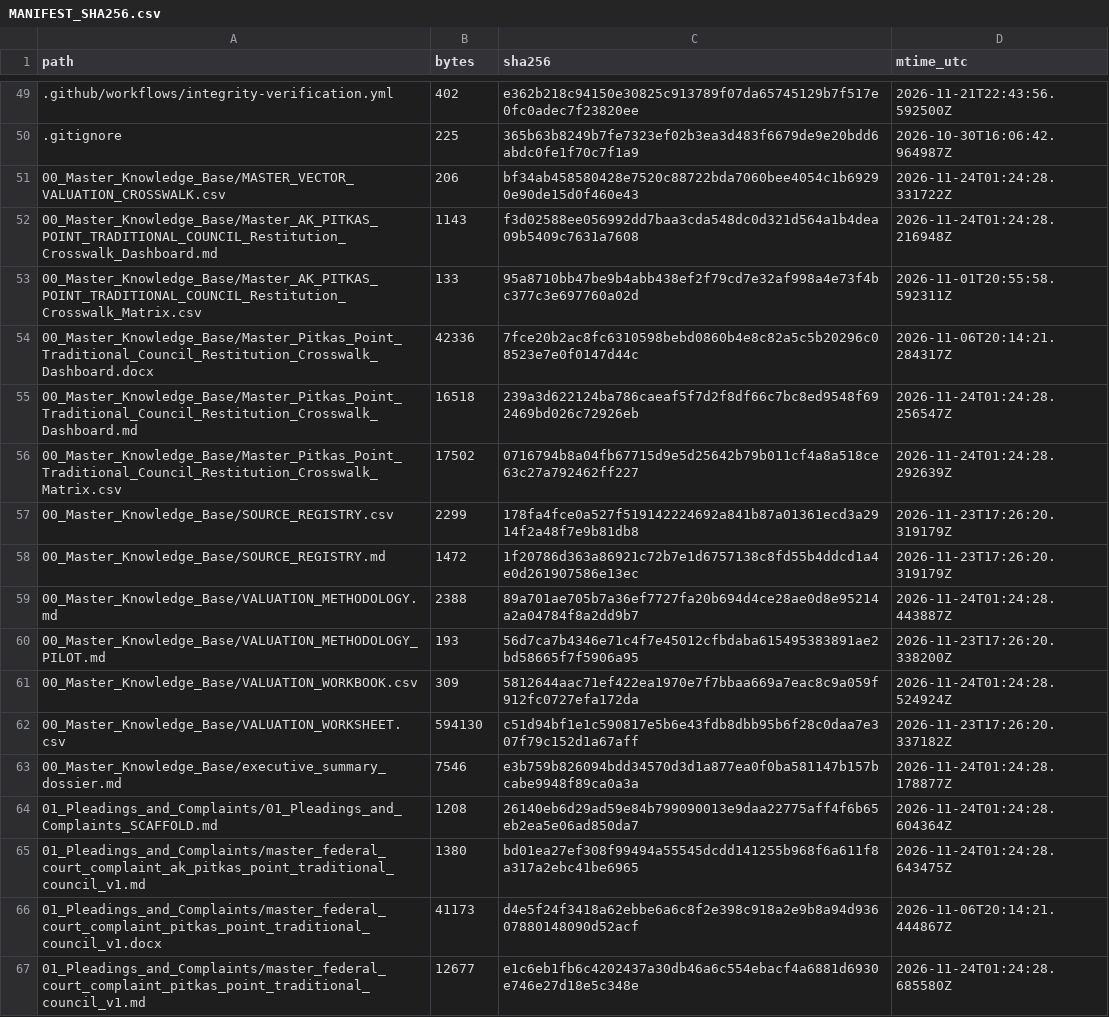
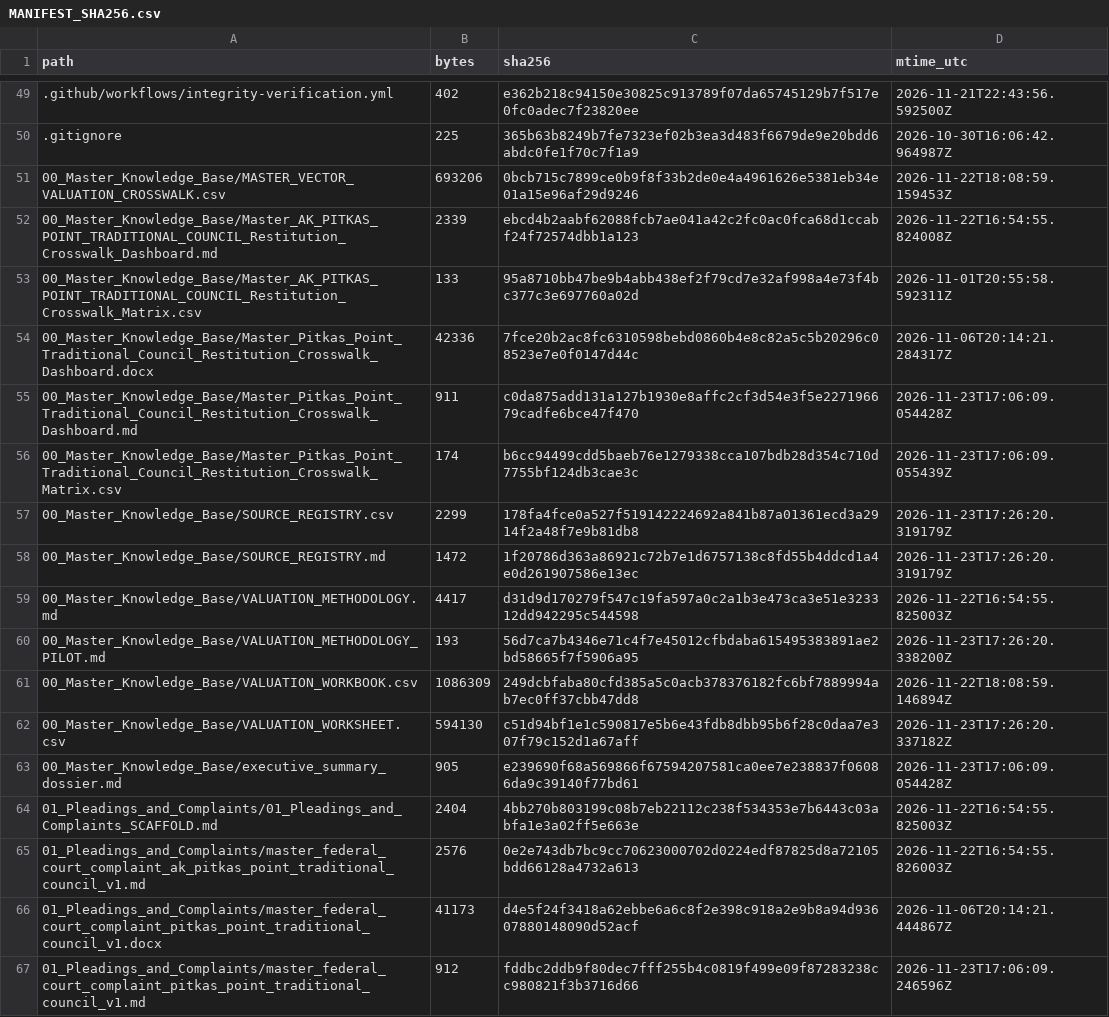
Before and after one commit to GlobalRestitutionAlliance/turtle-island-us-ak-pitkas-point-traditional-council-master-litigation, a CSV file: 99_Archives_and_Manifests/MANIFEST_SHA256.csv, drawn as a sheet; only a part is shown, gaps mark what is left out; the diff covers the shown part only.

```diff
--- a/99_Archives_and_Manifests/MANIFEST_SHA256.csv
+++ b/99_Archives_and_Manifests/MANIFEST_SHA256.csv
@@ -50,18 +50,18 @@ path,bytes,sha256,mtime_utc
 .gitignore,225,365b63b8249b7fe7323ef02b3ea3d483f6679de9e20bdd6abdc0fe1f70c7f1a9,2026-10-30T16:06:42.964987Z
-00_Master_Knowledge_Base/MASTER_VECTOR_VALUATION_CROSSWALK.csv,206,bf34ab458580428e7520c88722bda7060bee4054c1b69290e90de15d0f460e43,2026-11-24T01:24:28.331722Z
-00_Master_Knowledge_Base/Master_AK_PITKAS_POINT_TRADITIONAL_COUNCIL_Restitution_Crosswalk_Dashboard.md,1143,f3d02588ee056992dd7baa3cda548dc0d321d564a1b4dea09b5409c7631a7608,2026-11-24T01:24:28.216948Z
+00_Master_Knowledge_Base/MASTER_VECTOR_VALUATION_CROSSWALK.csv,693206,0bcb715c7899ce0b9f8f33b2de0e4a4961626e5381eb34e01a15e96af29d9246,2026-11-22T18:08:59.159453Z
+00_Master_Knowledge_Base/Master_AK_PITKAS_POINT_TRADITIONAL_COUNCIL_Restitution_Crosswalk_Dashboard.md,2339,ebcd4b2aabf62088fcb7ae041a42c2fc0ac0fca68d1ccabf24f72574dbb1a123,2026-11-22T16:54:55.824008Z
 00_Master_Knowledge_Base/Master_AK_PITKAS_POINT_TRADITIONAL_COUNCIL_Restitution_Crosswalk_Matrix.csv,133,95a8710bb47be9b4abb438ef2f79cd7e32af998a4e73f4bc377c3e697760a02d,2026-11-01T20:55:58.592311Z
 00_Master_Knowledge_Base/Master_Pitkas_Point_Traditional_Council_Restitution_Crosswalk_Dashboard.docx,42336,7fce20b2ac8fc6310598bebd0860b4e8c82a5c5b20296c08523e7e0f0147d44c,2026-11-06T20:14:21.284317Z
-00_Master_Knowledge_Base/Master_Pitkas_Point_Traditional_Council_Restitution_Crosswalk_Dashboard.md,16518,239a3d622124ba786caeaf5f7d2f8df66c7bc8ed9548f692469bd026c72926eb,2026-11-24T01:24:28.256547Z
-00_Master_Knowledge_Base/Master_Pitkas_Point_Traditional_Council_Restitution_Crosswalk_Matrix.csv,17502,0716794b8a04fb67715d9e5d25642b79b011cf4a8a518ce63c27a792462ff227,2026-11-24T01:24:28.292639Z
+00_Master_Knowledge_Base/Master_Pitkas_Point_Traditional_Council_Restitution_Crosswalk_Dashboard.md,911,c0da875add131a127b1930e8affc2cf3d54e3f5e227196679cadfe6bce47f470,2026-11-23T17:06:09.054428Z
+00_Master_Knowledge_Base/Master_Pitkas_Point_Traditional_Council_Restitution_Crosswalk_Matrix.csv,174,b6cc94499cdd5baeb76e1279338cca107bdb28d354c710d7755bf124db3cae3c,2026-11-23T17:06:09.055439Z
 00_Master_Knowledge_Base/SOURCE_REGISTRY.csv,2299,178fa4fce0a527f519142224692a841b87a01361ecd3a2914f2a48f7e9b81db8,2026-11-23T17:26:20.319179Z
 00_Master_Knowledge_Base/SOURCE_REGISTRY.md,1472,1f20786d363a86921c72b7e1d6757138c8fd55b4ddcd1a4e0d261907586e13ec,2026-11-23T17:26:20.319179Z
-00_Master_Knowledge_Base/VALUATION_METHODOLOGY.md,2388,89a701ae705b7a36ef7727fa20b694d4ce28ae0d8e95214a2a04784f8a2dd9b7,2026-11-24T01:24:28.443887Z
+00_Master_Knowledge_Base/VALUATION_METHODOLOGY.md,4417,d31d9d170279f547c19fa597a0c2a1b3e473ca3e51e323312dd942295c544598,2026-11-22T16:54:55.825003Z
 00_Master_Knowledge_Base/VALUATION_METHODOLOGY_PILOT.md,193,56d7ca7b4346e71c4f7e45012cfbdaba615495383891ae2bd58665f7f5906a95,2026-11-23T17:26:20.338200Z
-00_Master_Knowledge_Base/VALUATION_WORKBOOK.csv,309,5812644aac71ef422ea1970e7f7bbaa669a7eac8c9a059f912fc0727efa172da,2026-11-24T01:24:28.524924Z
+00_Master_Knowledge_Base/VALUATION_WORKBOOK.csv,1086309,249dcbfaba80cfd385a5c0acb378376182fc6bf7889994ab7ec0ff37cbb47dd8,2026-11-22T18:08:59.146894Z
 00_Master_Knowledge_Base/VALUATION_WORKSHEET.csv,594130,c51d94bf1e1c590817e5b6e43fdb8dbb95b6f28c0daa7e307f79c152d1a67aff,2026-11-23T17:26:20.337182Z
-00_Master_Knowledge_Base/executive_summary_dossier.md,7546,e3b759b826094bdd34570d3d1a877ea0f0ba581147b157bcabe9948f89ca0a3a,2026-11-24T01:24:28.178877Z
-01_Pleadings_and_Complaints/01_Pleadings_and_Complaints_SCAFFOLD.md,1208,26140eb6d29ad59e84b799090013e9daa22775aff4f6b65eb2ea5e06ad850da7,2026-11-24T01:24:28.604364Z
-01_Pleadings_and_Complaints/master_federal_court_complaint_ak_pitkas_point_traditional_council_v1.md,1380,bd01ea27ef308f99494a55545dcdd141255b968f6a611f8a317a2ebc41be6965,2026-11-24T01:24:28.643475Z
+00_Master_Knowledge_Base/executive_summary_dossier.md,905,e239690f68a569866f67594207581ca0ee7e238837f06086da9c39140f77bd61,2026-11-23T17:06:09.054428Z
+01_Pleadings_and_Complaints/01_Pleadings_and_Complaints_SCAFFOLD.md,2404,4bb270b803199c08b7eb22112c238f534353e7b6443c03abfa1e3a02ff5e663e,2026-11-22T16:54:55.825003Z
+01_Pleadings_and_Complaints/master_federal_court_complaint_ak_pitkas_point_traditional_council_v1.md,2576,0e2e743db7bc9cc70623000702d0224edf87825d8a72105bdd66128a4732a613,2026-11-22T16:54:55.826003Z
 01_Pleadings_and_Complaints/master_federal_court_complaint_pitkas_point_traditional_council_v1.docx,41173,d4e5f24f3418a62ebbe6a6c8f2e398c918a2e9b8a94d93607880148090d52acf,2026-11-06T20:14:21.444867Z
-01_Pleadings_and_Complaints/master_federal_court_complaint_pitkas_point_traditional_council_v1.md,12677,e1c6eb1fb6c4202437a30db46a6c554ebacf4a6881d6930e746e27d18e5c348e,2026-11-24T01:24:28.685580Z
+01_Pleadings_and_Complaints/master_federal_court_complaint_pitkas_point_traditional_council_v1.md,912,fddbc2ddb9f80dec7fff255b4c0819f499e09f87283238cc980821f3b3716d66,2026-11-23T17:06:09.246596Z
```
Also changed, not shown: 80 edited cells elsewhere in this file, 37 other files.
